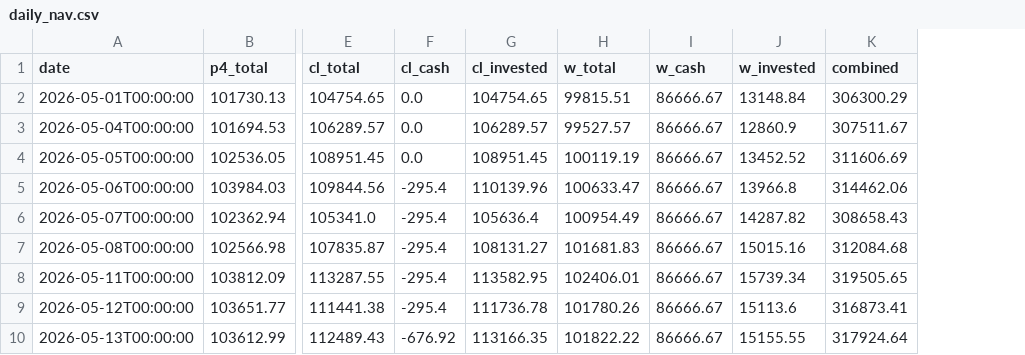
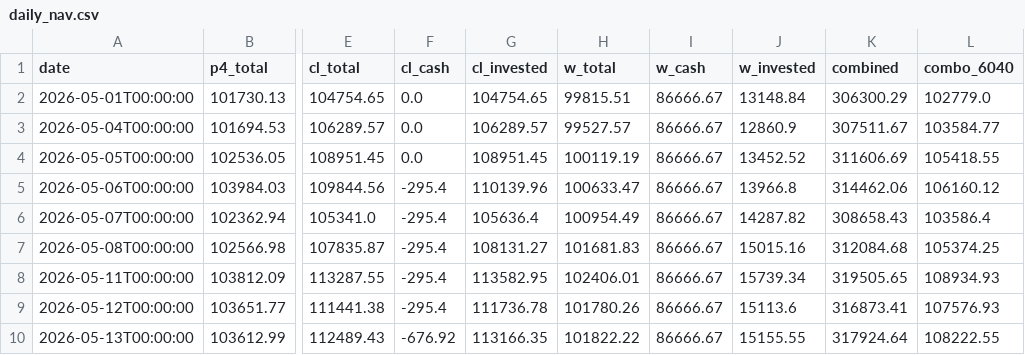
Before and after one commit to RelaxWide/QT, a CSV file: paper_trading/daily_nav.csv, drawn as a sheet; only a part is shown, gaps mark what is left out; the diff names each change by its address in the sheet, - before the commit and + after, or states it on an @@ line.

```diff
--- a/paper_trading/daily_nav.csv
+++ b/paper_trading/daily_nav.csv
+column L (combo_6040), rows 2-10: 102779.0 | 103584.77 | 105418.55 | 106160.12 | 103586.4 | 105374.25 | 108934.93 | 107576.93 | 108222.55
```
Also changed, not shown: 37 other files.
